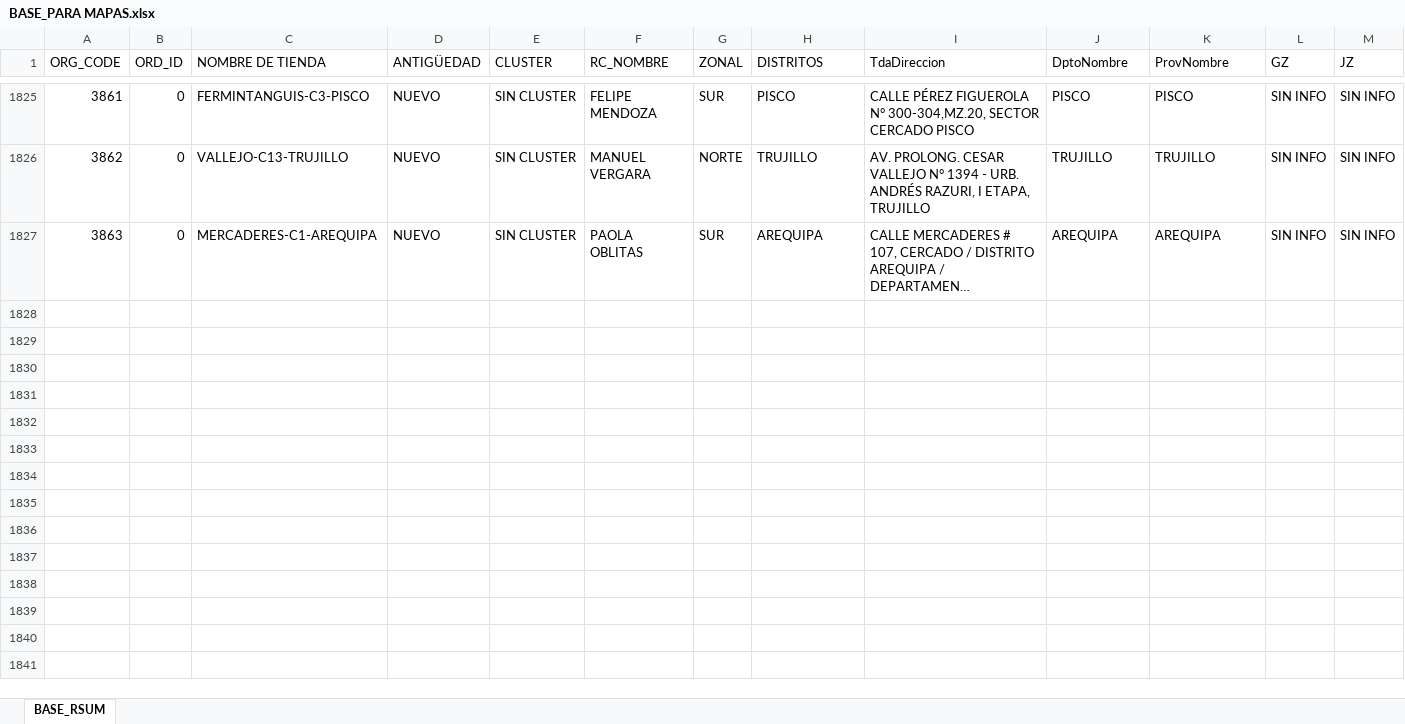
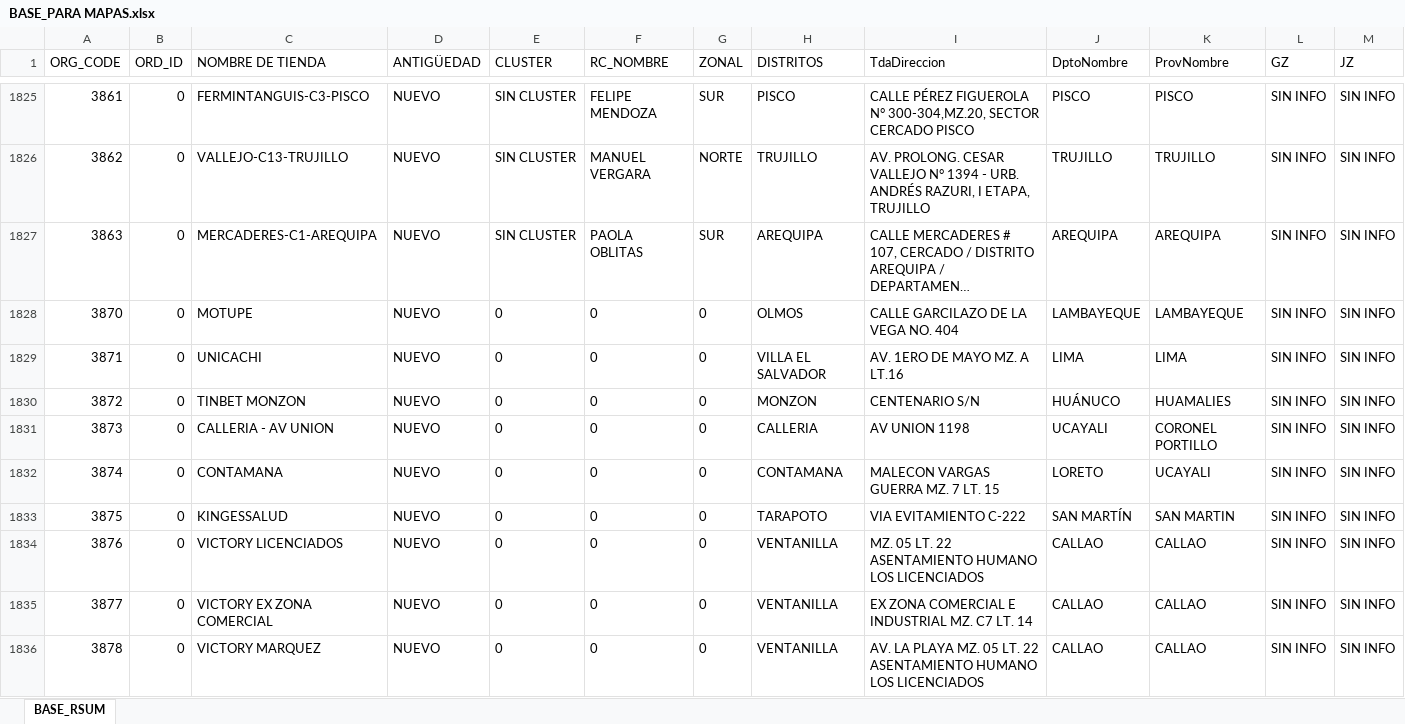
Before and after one commit to Leonardow33/MAPA_RC_INTERACTIVO, an Excel workbook: sources/BASE_PARA MAPAS.xlsx, sheet BASE_RSUM, drawn as a sheet; only a part is shown, gaps mark what is left out; long unchanged cells end in …; values as stored, in another font and other column widths than the file's, no borders; table styles not drawn; rows hold the shown columns only; the diff covers the shown part only; the diff names each change by its address in the sheet, - before the commit and + after, or states it on an @@ line.

```diff
--- a/sources/BASE_PARA MAPAS.xlsx (sheet BASE_RSUM)
+++ b/sources/BASE_PARA MAPAS.xlsx (sheet BASE_RSUM)
+row 1828: 3870 | 0 | MOTUPE | NUEVO | 0 | 0 | 0 | OLMOS | CALLE GARCILAZO DE LA VEGA NO. 404 | LAMBAYEQUE | LAMBAYEQUE | SIN INFO | SIN INFO
+row 1829: 3871 | 0 | UNICACHI | NUEVO | 0 | 0 | 0 | VILLA EL SALVADOR | AV. 1ERO DE MAYO MZ. A LT.16 | LIMA | LIMA | SIN INFO | SIN INFO
+row 1830: 3872 | 0 | TINBET MONZON | NUEVO | 0 | 0 | 0 | MONZON | CENTENARIO S/N | HUÁNUCO | HUAMALIES | SIN INFO | SIN INFO
+row 1831: 3873 | 0 | CALLERIA - AV UNION | NUEVO | 0 | 0 | 0 | CALLERIA | AV UNION 1198 | UCAYALI | CORONEL PORTILLO | SIN INFO | SIN INFO
+row 1832: 3874 | 0 | CONTAMANA | NUEVO | 0 | 0 | 0 | CONTAMANA | MALECON VARGAS GUERRA MZ. 7 LT. 15 | LORETO | UCAYALI | SIN INFO | SIN INFO
+row 1833: 3875 | 0 | KINGESSALUD | NUEVO | 0 | 0 | 0 | TARAPOTO | VIA EVITAMIENTO C-222 | SAN MARTÍN | SAN MARTIN | SIN INFO | SIN INFO
+row 1834: 3876 | 0 | VICTORY LICENCIADOS | NUEVO | 0 | 0 | 0 | VENTANILLA | MZ. 05 LT. 22 ASENTAMIENTO HUMANO LOS LICENCIADOS | CALLAO | CALLAO | SIN INFO | SIN INFO
+row 1835: 3877 | 0 | VICTORY EX ZONA COMERCIAL | NUEVO | 0 | 0 | 0 | VENTANILLA | EX ZONA COMERCIAL E INDUSTRIAL MZ. C7 LT. 14 | CALLAO | CALLAO | SIN INFO | SIN INFO
+row 1836: 3878 | 0 | VICTORY MARQUEZ | NUEVO | 0 | 0 | 0 | VENTANILLA | AV. LA PLAYA MZ. 05 LT. 22 ASENTAMIENTO HUMANO LOS LICENCIADOS | CALLAO | CALLAO | SIN INFO | SIN INFO
```
Also changed, not shown: 60 added rows and 25 edited cells elsewhere in this sheet, 1 other file.
